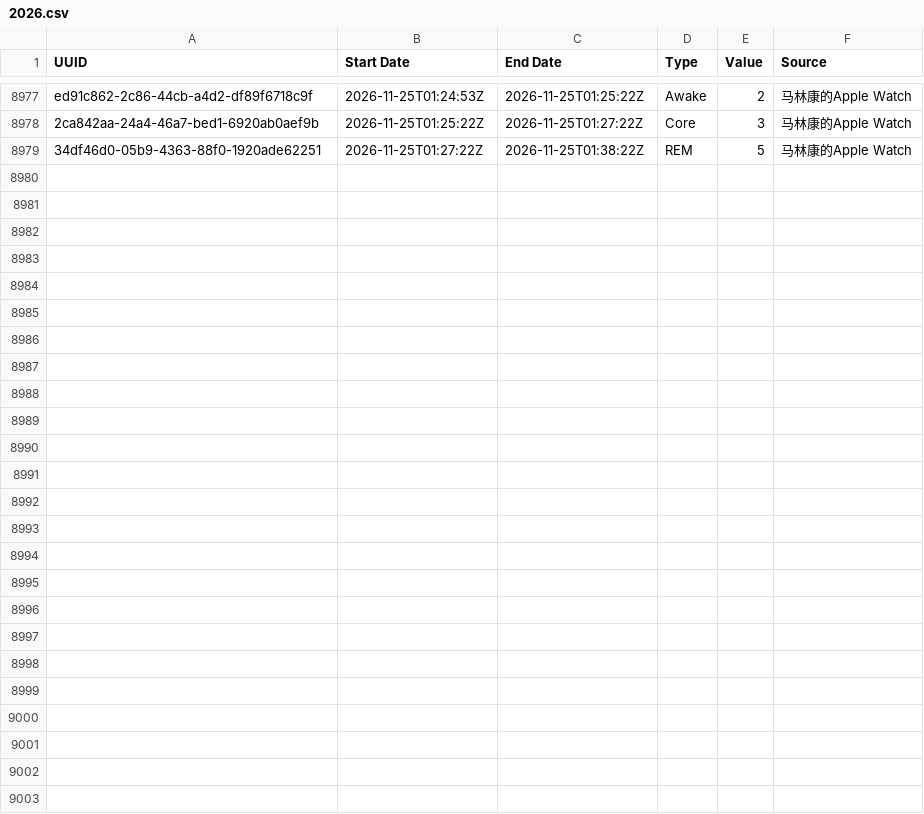
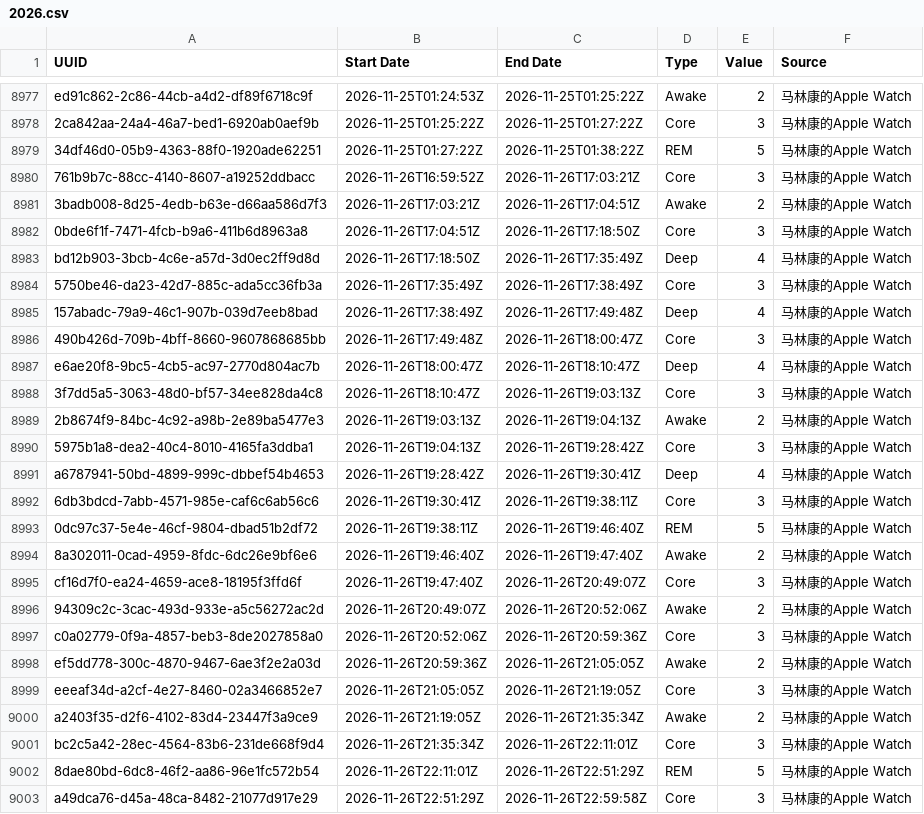
Before and after one commit to malinkang/health, a CSV file: sleep/2026.csv, drawn as a sheet; only a part is shown, gaps mark what is left out.

Commit message:
Update 睡眠

```diff
--- a/sleep/2026.csv
+++ b/sleep/2026.csv
@@ -8979 +8979,25 @@ ed91c862-2c86-44cb-a4d2-df89f6718c9f,2026-11-25T01:24:53Z,2026-11-25T01:25:22Z,A
 34df46d0-05b9-4363-88f0-1920ade62251,2026-11-25T01:27:22Z,2026-11-25T01:38:22Z,REM,5,马林康的Apple Watch
+761b9b7c-88cc-4140-8607-a19252ddbacc,2026-11-26T16:59:52Z,2026-11-26T17:03:21Z,Core,3,马林康的Apple Watch
+3badb008-8d25-4edb-b63e-d66aa586d7f3,2026-11-26T17:03:21Z,2026-11-26T17:04:51Z,Awake,2,马林康的Apple Watch
+0bde6f1f-7471-4fcb-b9a6-411b6d8963a8,2026-11-26T17:04:51Z,2026-11-26T17:18:50Z,Core,3,马林康的Apple Watch
+bd12b903-3bcb-4c6e-a57d-3d0ec2ff9d8d,2026-11-26T17:18:50Z,2026-11-26T17:35:49Z,Deep,4,马林康的Apple Watch
+5750be46-da23-42d7-885c-ada5cc36fb3a,2026-11-26T17:35:49Z,2026-11-26T17:38:49Z,Core,3,马林康的Apple Watch
+157abadc-79a9-46c1-907b-039d7eeb8bad,2026-11-26T17:38:49Z,2026-11-26T17:49:48Z,Deep,4,马林康的Apple Watch
+490b426d-709b-4bff-8660-9607868685bb,2026-11-26T17:49:48Z,2026-11-26T18:00:47Z,Core,3,马林康的Apple Watch
+e6ae20f8-9bc5-4cb5-ac97-2770d804ac7b,2026-11-26T18:00:47Z,2026-11-26T18:10:47Z,Deep,4,马林康的Apple Watch
+3f7dd5a5-3063-48d0-bf57-34ee828da4c8,2026-11-26T18:10:47Z,2026-11-26T19:03:13Z,Core,3,马林康的Apple Watch
+2b8674f9-84bc-4c92-a98b-2e89ba5477e3,2026-11-26T19:03:13Z,2026-11-26T19:04:13Z,Awake,2,马林康的Apple Watch
+5975b1a8-dea2-40c4-8010-4165fa3ddba1,2026-11-26T19:04:13Z,2026-11-26T19:28:42Z,Core,3,马林康的Apple Watch
+a6787941-50bd-4899-999c-dbbef54b4653,2026-11-26T19:28:42Z,2026-11-26T19:30:41Z,Deep,4,马林康的Apple Watch
+6db3bdcd-7abb-4571-985e-caf6c6ab56c6,2026-11-26T19:30:41Z,2026-11-26T19:38:11Z,Core,3,马林康的Apple Watch
+0dc97c37-5e4e-46cf-9804-dbad51b2df72,2026-11-26T19:38:11Z,2026-11-26T19:46:40Z,REM,5,马林康的Apple Watch
+8a302011-0cad-4959-8fdc-6dc26e9bf6e6,2026-11-26T19:46:40Z,2026-11-26T19:47:40Z,Awake,2,马林康的Apple Watch
+cf16d7f0-ea24-4659-ace8-18195f3ffd6f,2026-11-26T19:47:40Z,2026-11-26T20:49:07Z,Core,3,马林康的Apple Watch
+94309c2c-3cac-493d-933e-a5c56272ac2d,2026-11-26T20:49:07Z,2026-11-26T20:52:06Z,Awake,2,马林康的Apple Watch
+c0a02779-0f9a-4857-beb3-8de2027858a0,2026-11-26T20:52:06Z,2026-11-26T20:59:36Z,Core,3,马林康的Apple Watch
+ef5dd778-300c-4870-9467-6ae3f2e2a03d,2026-11-26T20:59:36Z,2026-11-26T21:05:05Z,Awake,2,马林康的Apple Watch
+eeeaf34d-a2cf-4e27-8460-02a3466852e7,2026-11-26T21:05:05Z,2026-11-26T21:19:05Z,Core,3,马林康的Apple Watch
+a2403f35-d2f6-4102-83d4-23447f3a9ce9,2026-11-26T21:19:05Z,2026-11-26T21:35:34Z,Awake,2,马林康的Apple Watch
+bc2c5a42-28ec-4564-83b6-231de668f9d4,2026-11-26T21:35:34Z,2026-11-26T22:11:01Z,Core,3,马林康的Apple Watch
+8dae80bd-6dc8-46f2-aa86-96e1fc572b54,2026-11-26T22:11:01Z,2026-11-26T22:51:29Z,REM,5,马林康的Apple Watch
+a49dca76-d45a-48ca-8482-21077d917e29,2026-11-26T22:51:29Z,2026-11-26T22:59:58Z,Core,3,马林康的Apple Watch
```
